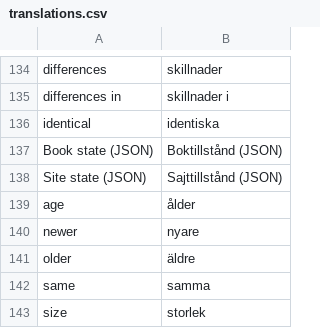
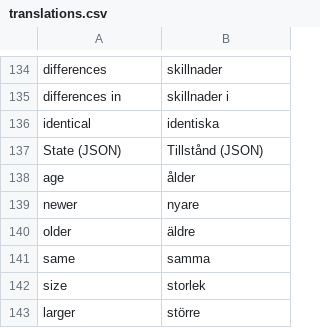
Before and after one commit to pekrau/writethatbook, a CSV file: translations.csv, drawn as a sheet; only a part is shown, gaps mark what is left out; the shorter side is filled out with more unchanged rows; removed rows and columns are numbered as before the commit, all else as after; the diff names each change by its address in the sheet, - before the commit and + after, or states it on an @@ line.

```diff
--- a/translations.csv
+++ b/translations.csv
-row 137: Book state (JSON) | Boktillstånd (JSON)
-row 138: Site state (JSON) | Sajttillstånd (JSON)
+row 137: State (JSON) | Tillstånd (JSON)
```
Also changed, not shown: 13 other files.
